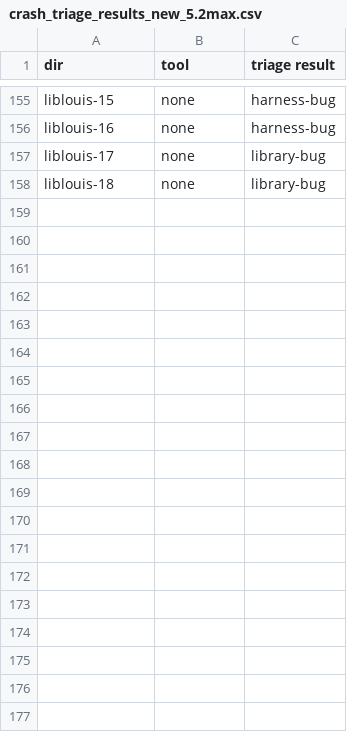
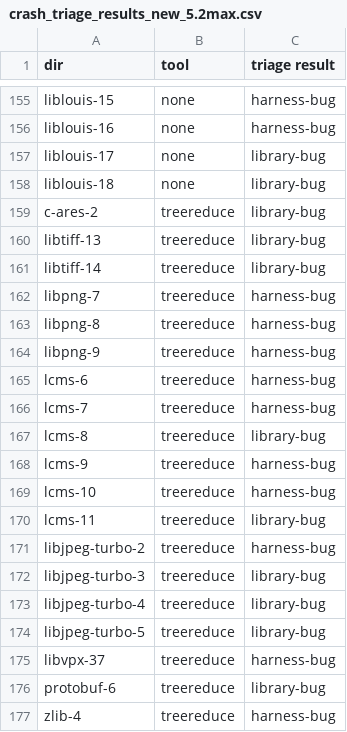
Before and after one commit to FuzzAnything/HarnessMinimizer, a CSV file: crash_triage_results_new_5.2max.csv, drawn as a sheet; only a part is shown, gaps mark what is left out; the diff covers the shown part only.

```diff
--- a/crash_triage_results_new_5.2max.csv
+++ b/crash_triage_results_new_5.2max.csv
@@ -158 +158,20 @@ liblouis-17,none,library-bug
 liblouis-18,none,library-bug
+c-ares-2,treereduce,library-bug
+libtiff-13,treereduce,library-bug
+libtiff-14,treereduce,library-bug
+libpng-7,treereduce,harness-bug
+libpng-8,treereduce,harness-bug
+libpng-9,treereduce,harness-bug
+lcms-6,treereduce,harness-bug
+lcms-7,treereduce,harness-bug
+lcms-8,treereduce,library-bug
+lcms-9,treereduce,harness-bug
+lcms-10,treereduce,harness-bug
+lcms-11,treereduce,library-bug
+libjpeg-turbo-2,treereduce,harness-bug
+libjpeg-turbo-3,treereduce,library-bug
+libjpeg-turbo-4,treereduce,library-bug
+libjpeg-turbo-5,treereduce,library-bug
+libvpx-37,treereduce,harness-bug
+protobuf-6,treereduce,library-bug
+zlib-4,treereduce,harness-bug
```
Also changed, not shown: 30 added rows elsewhere in this file, crash_triage_results_new.csv, 14 other files.
